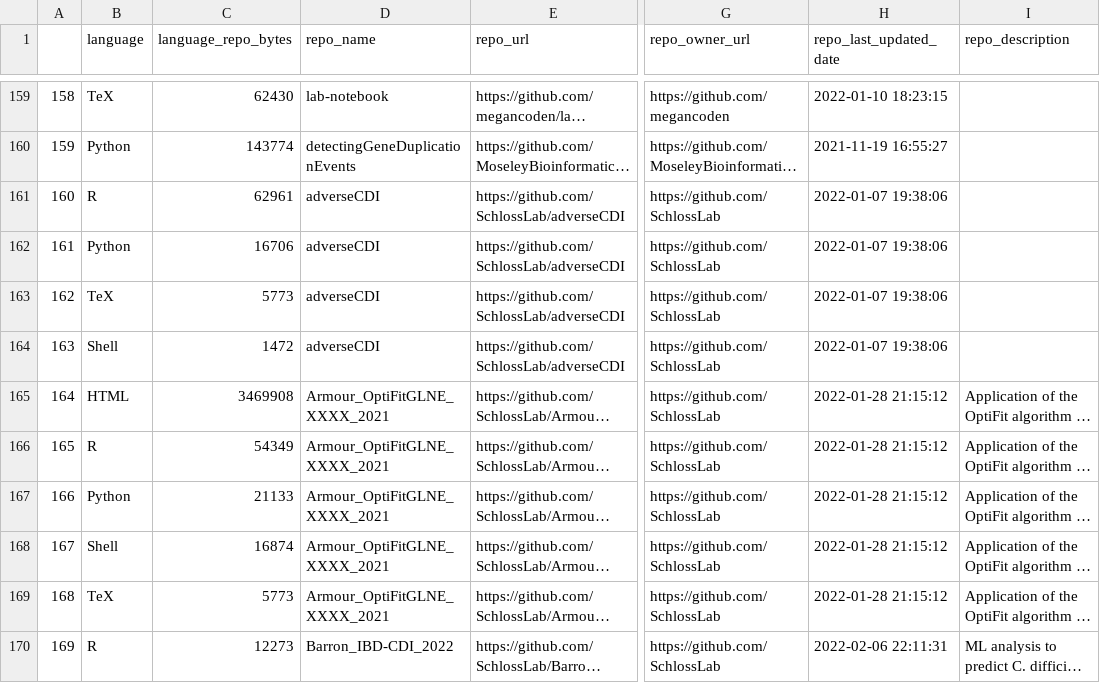
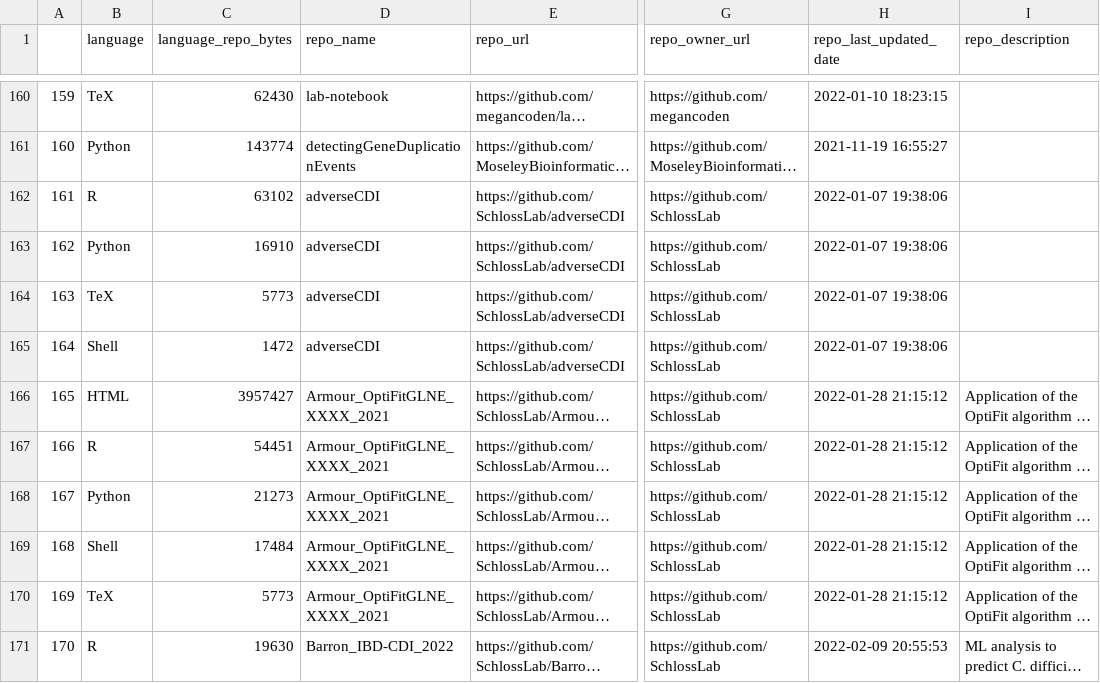
Before and after one commit to jsvanilla/meta-repo, a CSV file: data/repo_languages.csv, drawn as a sheet; only a part is shown, gaps mark what is left out; long unchanged cells end in …; addresses are those after the commit; the diff covers the shown part only; the diff names each change by its address in the sheet, - before the commit and + after, or states it on an @@ line.

```diff
--- a/data/repo_languages.csv
+++ b/data/repo_languages.csv
@@ column A renumbered from row 11 down @@
-C162 (language_repo_bytes): 62961
+C162 (language_repo_bytes): 63102
-C163 (language_repo_bytes): 16706
+C163 (language_repo_bytes): 16910
-C166 (language_repo_bytes): 3469908
+C166 (language_repo_bytes): 3957427
-C167 (language_repo_bytes): 54349
+C167 (language_repo_bytes): 54451
-C168 (language_repo_bytes): 21133
+C168 (language_repo_bytes): 21273
-C169 (language_repo_bytes): 16874
+C169 (language_repo_bytes): 17484
-C171 (language_repo_bytes): 12273
+C171 (language_repo_bytes): 19630
-H171 (repo_last_updated_date): 2022-02-06 22:11:31
+H171 (repo_last_updated_date): 2022-02-09 20:55:53
```
Also changed, not shown: 4 added rows, 2 removed rows and 12 edited cells elsewhere in this file, 5 other files.
